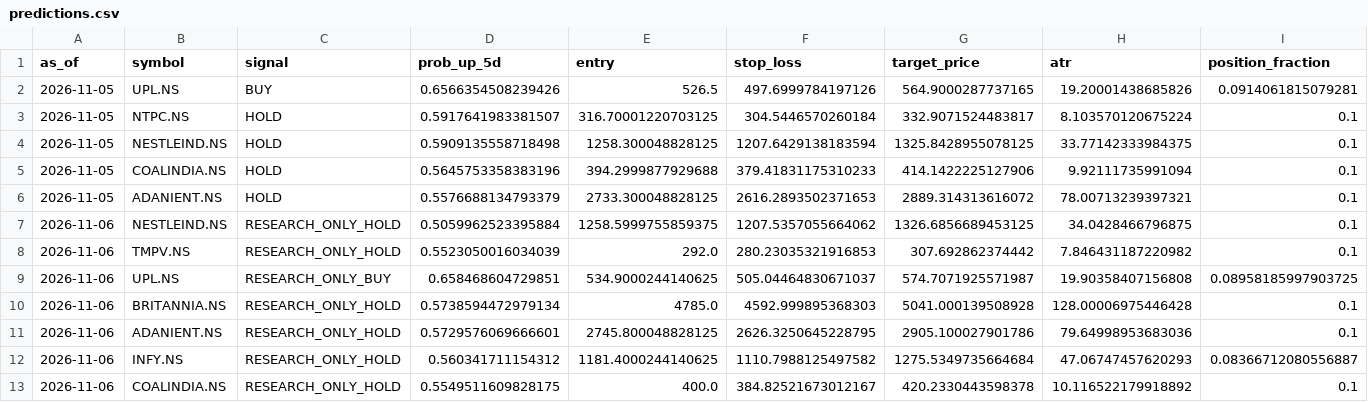
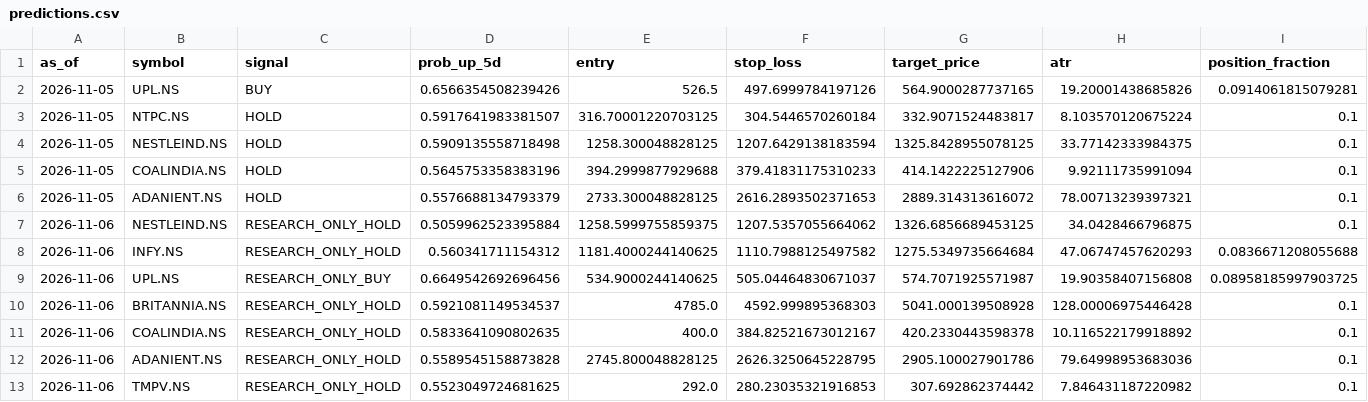
Before and after one commit to vishwasgarg5/Trader, a CSV file: data/logs/predictions.csv, drawn as a sheet; only a part is shown; removed rows and columns are numbered as before the commit, all else as after; rows hold the shown columns only; the diff names each change by its address in the sheet, - before the commit and + after, or states it on an @@ line.

```diff
--- a/data/logs/predictions.csv
+++ b/data/logs/predictions.csv
-B8 (symbol): TMPV.NS
+B8 (symbol): INFY.NS
-D8 (prob_up_5d): 0.5523050016034039
+D8 (prob_up_5d): 0.560341711154312
-E8 (entry): 292.0
+E8 (entry): 1181.4000244140625
-F8 (stop_loss): 280.23035321916853
+F8 (stop_loss): 1110.7988125497582
-G8 (target_price): 307.692862374442
+G8 (target_price): 1275.5349735664684
-H8 (atr): 7.846431187220982
+H8 (atr): 47.06747457620293
-I8 (position_fraction): 0.1
+I8 (position_fraction): 0.0836671208055688
-D9 (prob_up_5d): 0.658468604729851
+D9 (prob_up_5d): 0.6649542692696456
-D10 (prob_up_5d): 0.5738594472979134
+D10 (prob_up_5d): 0.5921081149534537
+row 11: 2026-11-06 | COALINDIA.NS | RESEARCH_ONLY_HOLD | 0.5833641090802635 | 400.0 | 384.82521673012167 | 420.2330443598378 | 10.116522179918892 | 0.1
-D12 (prob_up_5d): 0.5729576069666601
+D12 (prob_up_5d): 0.5589545158873828
-row 12: 2026-11-06 | INFY.NS | RESEARCH_ONLY_HOLD | 0.560341711154312 | 1181.4000244140625 | 1110.7988125497582 | 1275.5349735664684 | 47.06747457620293 | 0.08366712080556887
-B13 (symbol): COALINDIA.NS
+B13 (symbol): TMPV.NS
-D13 (prob_up_5d): 0.5549511609828175
+D13 (prob_up_5d): 0.5523049724681625
-E13 (entry): 400.0
+E13 (entry): 292.0
-F13 (stop_loss): 384.82521673012167
+F13 (stop_loss): 280.23035321916853
-G13 (target_price): 420.2330443598378
+G13 (target_price): 307.692862374442
-H13 (atr): 10.116522179918892
+H13 (atr): 7.846431187220982
```
Also changed, not shown: data/signals/latest_signals.csv, 2 other files.
